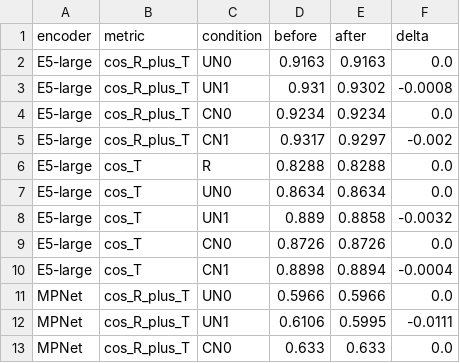
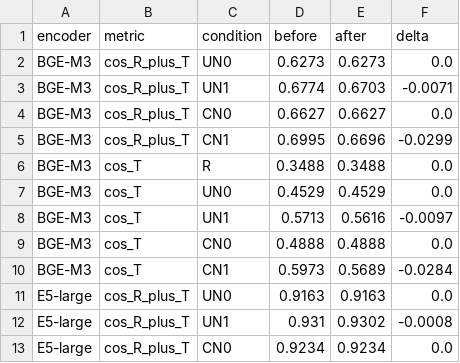
Before and after one commit to deep1003/deep1003.github.io, a CSV file: assets/research/emotion-induction-design/data/threat_similarity_delta.csv, drawn as a sheet; only a part is shown; the shorter side is filled out with more unchanged rows; the diff names each change by its address in the sheet, - before the commit and + after, or states it on an @@ line.

```diff
--- a/assets/research/emotion-induction-design/data/threat_similarity_delta.csv
+++ b/assets/research/emotion-induction-design/data/threat_similarity_delta.csv
+row 2: BGE-M3 | cos_R_plus_T | UN0 | 0.6273 | 0.6273 | 0.0
+row 3: BGE-M3 | cos_R_plus_T | UN1 | 0.6774 | 0.6703 | -0.0071
+row 4: BGE-M3 | cos_R_plus_T | CN0 | 0.6627 | 0.6627 | 0.0
+row 5: BGE-M3 | cos_R_plus_T | CN1 | 0.6995 | 0.6696 | -0.0299
+row 6: BGE-M3 | cos_T | R | 0.3488 | 0.3488 | 0.0
+row 7: BGE-M3 | cos_T | UN0 | 0.4529 | 0.4529 | 0.0
+row 8: BGE-M3 | cos_T | UN1 | 0.5713 | 0.5616 | -0.0097
+row 9: BGE-M3 | cos_T | CN0 | 0.4888 | 0.4888 | 0.0
+row 10: BGE-M3 | cos_T | CN1 | 0.5973 | 0.5689 | -0.0284
```
Also changed, not shown: assets/research/emotion-induction-design/data/threat_similarity.csv, assets/research/emotion-induction-design/data/threat_similarity_before.csv, 9 other files.
